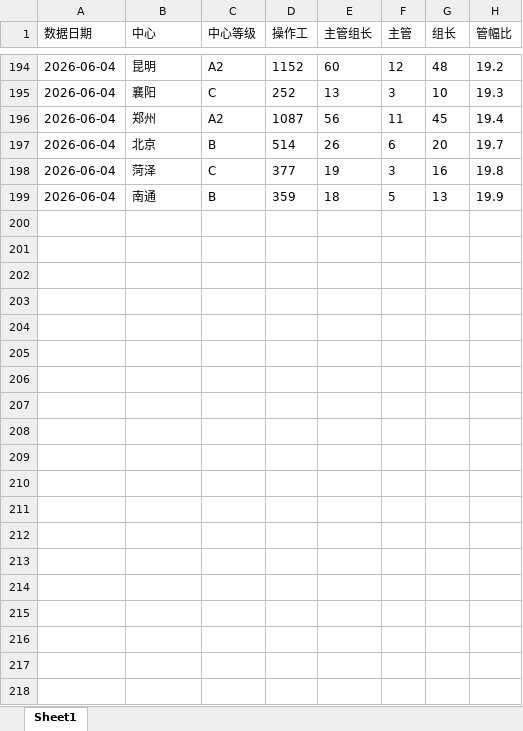
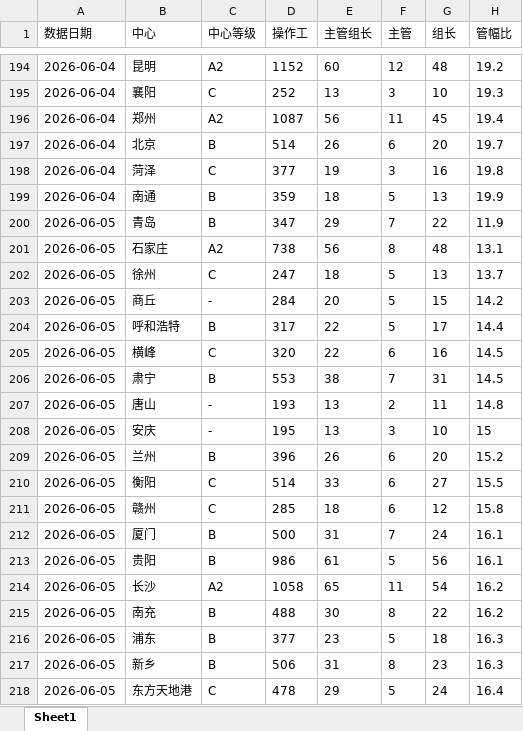
Before and after one commit to xiaochen05281/gpt-dashboard, an Excel workbook: source/5、主管组长管幅异常/主管组长管幅-6月.xlsx, sheet Sheet1, drawn as a sheet; only a part is shown, gaps mark what is left out; values as stored, in another font and other column widths than the file's, no borders; the diff covers the shown part only; the diff names each change by its address in the sheet, - before the commit and + after, or states it on an @@ line.

```diff
--- a/source/5、主管组长管幅异常/主管组长管幅-6月.xlsx (sheet Sheet1)
+++ b/source/5、主管组长管幅异常/主管组长管幅-6月.xlsx (sheet Sheet1)
+row 200: 2026-06-05 | 青岛 | B | 347 | 29 | 7 | 22 | 11.9
+row 201: 2026-06-05 | 石家庄 | A2 | 738 | 56 | 8 | 48 | 13.1
+row 202: 2026-06-05 | 徐州 | C | 247 | 18 | 5 | 13 | 13.7
+row 203: 2026-06-05 | 商丘 | - | 284 | 20 | 5 | 15 | 14.2
+row 204: 2026-06-05 | 呼和浩特 | B | 317 | 22 | 5 | 17 | 14.4
+row 205: 2026-06-05 | 横峰 | C | 320 | 22 | 6 | 16 | 14.5
+row 206: 2026-06-05 | 肃宁 | B | 553 | 38 | 7 | 31 | 14.5
+row 207: 2026-06-05 | 唐山 | - | 193 | 13 | 2 | 11 | 14.8
+row 208: 2026-06-05 | 安庆 | - | 195 | 13 | 3 | 10 | 15
+row 209: 2026-06-05 | 兰州 | B | 396 | 26 | 6 | 20 | 15.2
+row 210: 2026-06-05 | 衡阳 | C | 514 | 33 | 6 | 27 | 15.5
+row 211: 2026-06-05 | 赣州 | C | 285 | 18 | 6 | 12 | 15.8
+row 212: 2026-06-05 | 厦门 | B | 500 | 31 | 7 | 24 | 16.1
+row 213: 2026-06-05 | 贵阳 | B | 986 | 61 | 5 | 56 | 16.1
+row 214: 2026-06-05 | 长沙 | A2 | 1058 | 65 | 11 | 54 | 16.2
+row 215: 2026-06-05 | 南充 | B | 488 | 30 | 8 | 22 | 16.2
+row 216: 2026-06-05 | 浦东 | B | 377 | 23 | 5 | 18 | 16.3
+row 217: 2026-06-05 | 新乡 | B | 506 | 31 | 8 | 23 | 16.3
+row 218: 2026-06-05 | 东方天地港 | C | 478 | 29 | 5 | 24 | 16.4
```
Also changed, not shown: 175 added rows elsewhere in this sheet, source/2、工时偏低/工时偏低-6月.xlsx, source/3、工资偏高/工资偏高人员-6月.xlsx, 22 other files.
